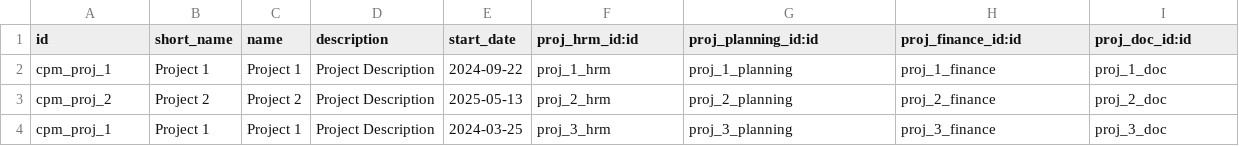
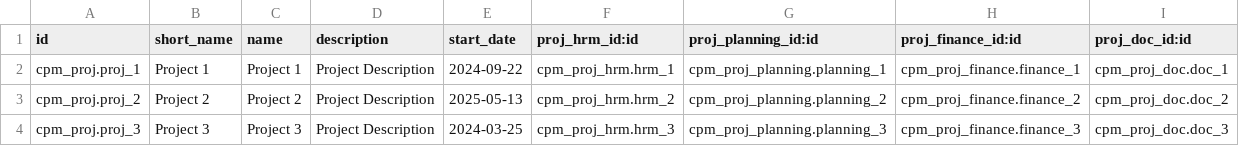
Before and after one commit to Hachigaz/cpm-odoo-proj, a CSV file: src/addons/cpm_odoo/init_res/dump/cpm_odoo.root_project.csv, drawn as a sheet.

```diff
--- a/src/addons/cpm_odoo/init_res/dump/cpm_odoo.root_project.csv
+++ b/src/addons/cpm_odoo/init_res/dump/cpm_odoo.root_project.csv
@@ -1,4 +1,4 @@
 id,short_name,name,description,start_date,proj_hrm_id:id,proj_planning_id:id,proj_finance_id:id,proj_doc_id:id
-cpm_proj_1,"Project 1","Project 1","Project Description",2024-09-22,proj_1_hrm,proj_1_planning,proj_1_finance,proj_1_doc
-cpm_proj_2,"Project 2","Project 2","Project Description",2025-05-13,proj_2_hrm,proj_2_planning,proj_2_finance,proj_2_doc
-cpm_proj_1,"Project 1","Project 1","Project Description",2024-03-25,proj_3_hrm,proj_3_planning,proj_3_finance,proj_3_doc
+cpm_proj.proj_1,"Project 1","Project 1","Project Description",2024-09-22,cpm_proj_hrm.hrm_1,cpm_proj_planning.planning_1,cpm_proj_finance.finance_1,cpm_proj_doc.doc_1
+cpm_proj.proj_2,"Project 2","Project 2","Project Description",2025-05-13,cpm_proj_hrm.hrm_2,cpm_proj_planning.planning_2,cpm_proj_finance.finance_2,cpm_proj_doc.doc_2
+cpm_proj.proj_3,"Project 3","Project 3","Project Description",2024-03-25,cpm_proj_hrm.hrm_3,cpm_proj_planning.planning_3,cpm_proj_finance.finance_3,cpm_proj_doc.doc_3
```
Also changed, not shown: src/addons/cpm_odoo/init_res/cpm_odoo.documents_document_set.csv, src/addons/cpm_odoo/init_res/cpm_odoo.human_res_staff.csv, 43 other files.
